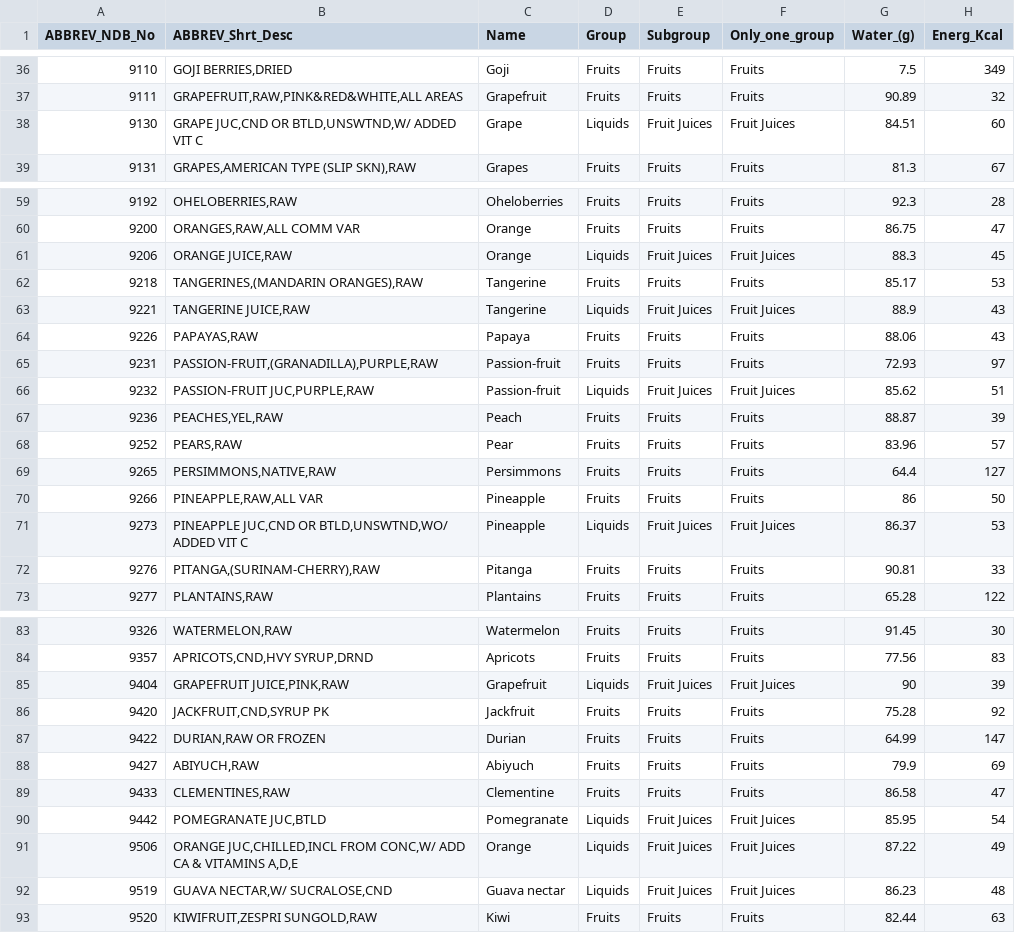
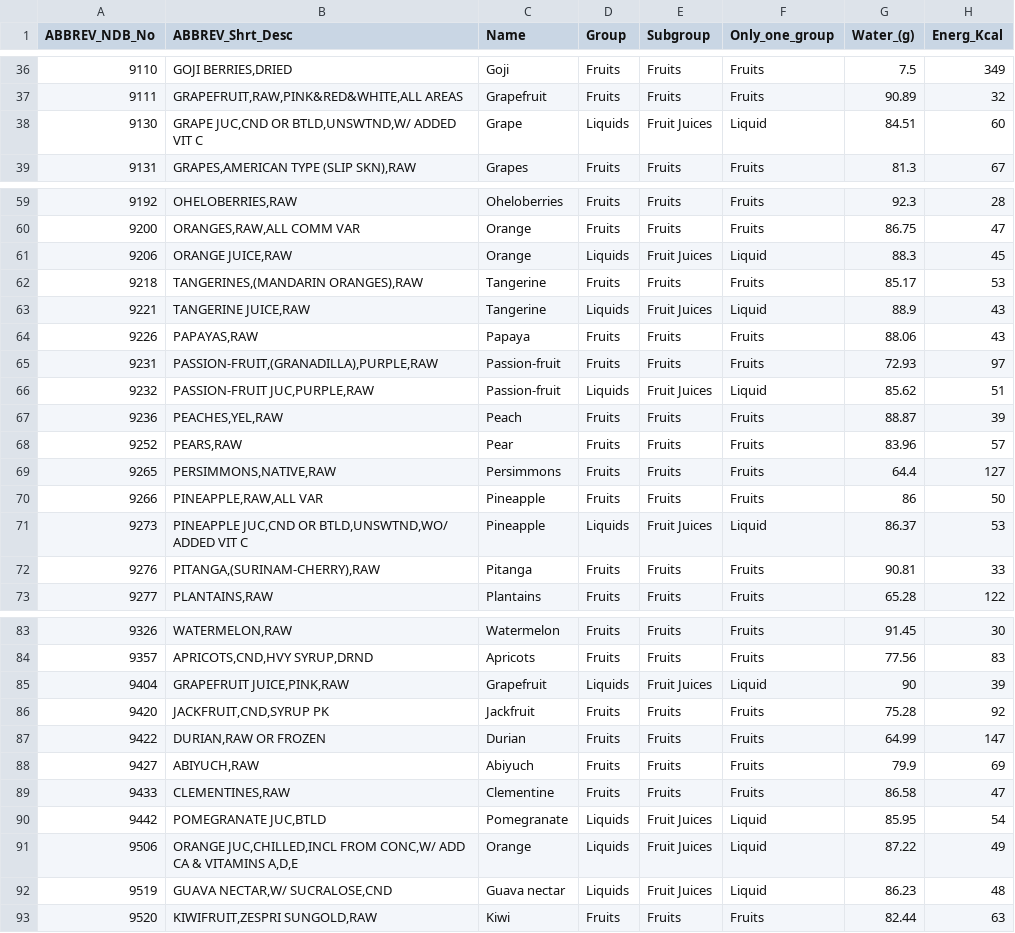
Before and after one commit to Unic0arn/supper-man, a CSV file: data/reduced.csv, drawn as a sheet; only a part is shown, gaps mark what is left out; the diff covers the shown part only; the diff names each change by its address in the sheet, - before the commit and + after, or states it on an @@ line.

```diff
--- a/data/reduced.csv
+++ b/data/reduced.csv
-F38 (Only_one_group): Fruit Juices
+F38 (Only_one_group): Liquid
-F61 (Only_one_group): Fruit Juices
+F61 (Only_one_group): Liquid
-F63 (Only_one_group): Fruit Juices
+F63 (Only_one_group): Liquid
-F66 (Only_one_group): Fruit Juices
+F66 (Only_one_group): Liquid
-F71 (Only_one_group): Fruit Juices
+F71 (Only_one_group): Liquid
-F85 (Only_one_group): Fruit Juices
+F85 (Only_one_group): Liquid
-F90:F92 (Only_one_group): Fruit Juices
+F90:F92 (Only_one_group): Liquid
```
Also changed, not shown: 19 edited cells elsewhere in this file, 6 other files.
